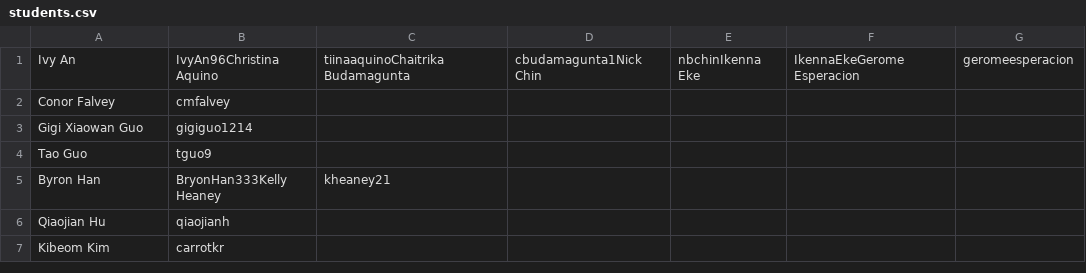
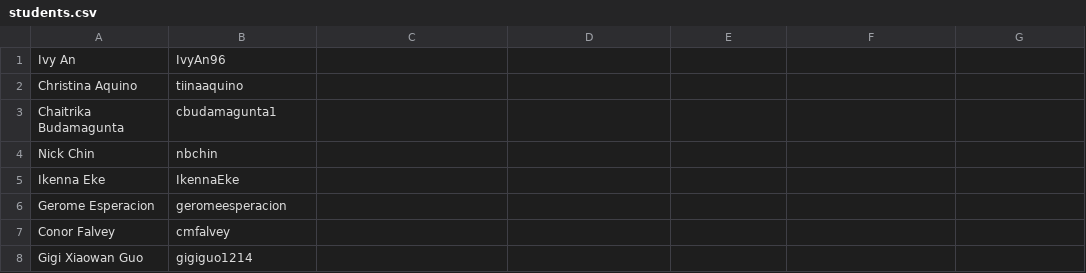
Before and after one commit to USF-CS245-09-2017/students-csv, a CSV file: students.csv, drawn as a sheet; only a part is shown; the shorter side is filled out with more unchanged rows.

Commit message:
format

```diff
--- a/students.csv
+++ b/students.csv
@@ -1,2 +1,7 @@
-Ivy An, IvyAn96Christina Aquino, tiinaaquinoChaitrika Budamagunta, cbudamagunta1Nick Chin, nbchinIkenna Eke, IkennaEkeGerome Esperacion, geromeesperacion
+Ivy An, IvyAn96
+Christina Aquino, tiinaaquino
+Chaitrika Budamagunta, cbudamagunta1
+Nick Chin, nbchin
+Ikenna Eke, IkennaEke
+Gerome Esperacion, geromeesperacion
 Conor Falvey, cmfalvey
```
